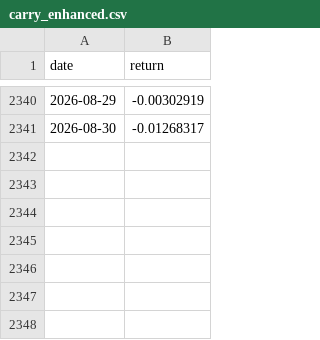
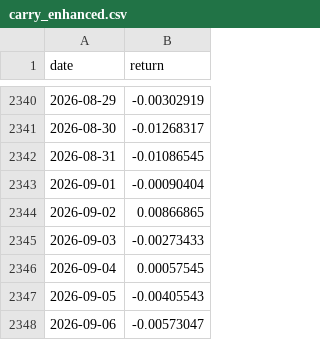
Before and after one commit to aperiodic-io/factors-dataroom, a CSV file: data/portfolio-40-returns/carry_enhanced.csv, drawn as a sheet; only a part is shown, gaps mark what is left out; the diff names each change by its address in the sheet, - before the commit and + after, or states it on an @@ line.

```diff
--- a/data/portfolio-40-returns/carry_enhanced.csv
+++ b/data/portfolio-40-returns/carry_enhanced.csv
+row 2342: 2026-08-31 | -0.01086545
+row 2343: 2026-09-01 | -0.00090404
+row 2344: 2026-09-02 | 0.00866865
+row 2345: 2026-09-03 | -0.00273433
+row 2346: 2026-09-04 | 0.00057545
+row 2347: 2026-09-05 | -0.00405543
+row 2348: 2026-09-06 | -0.00573047
```
Also changed, not shown: data/portfolio-40-returns/mean_reversion_enhanced.csv, data/portfolio-40-returns/momentum.csv, 53 other files.
